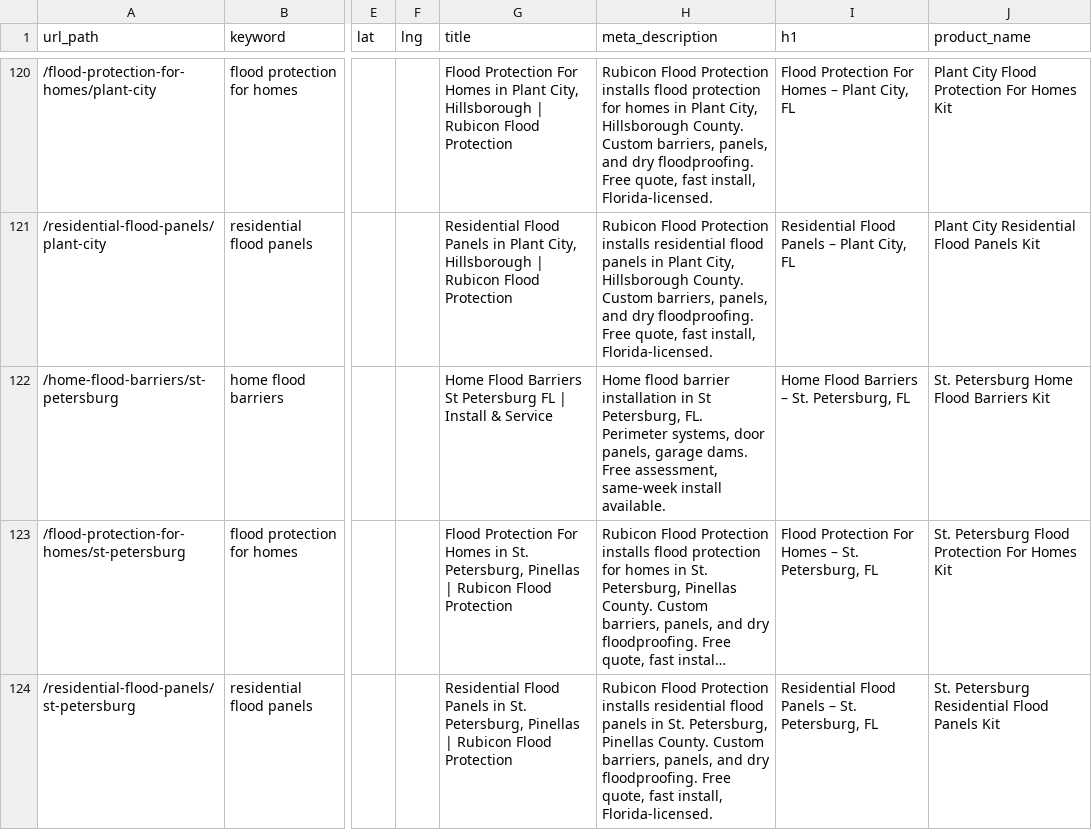
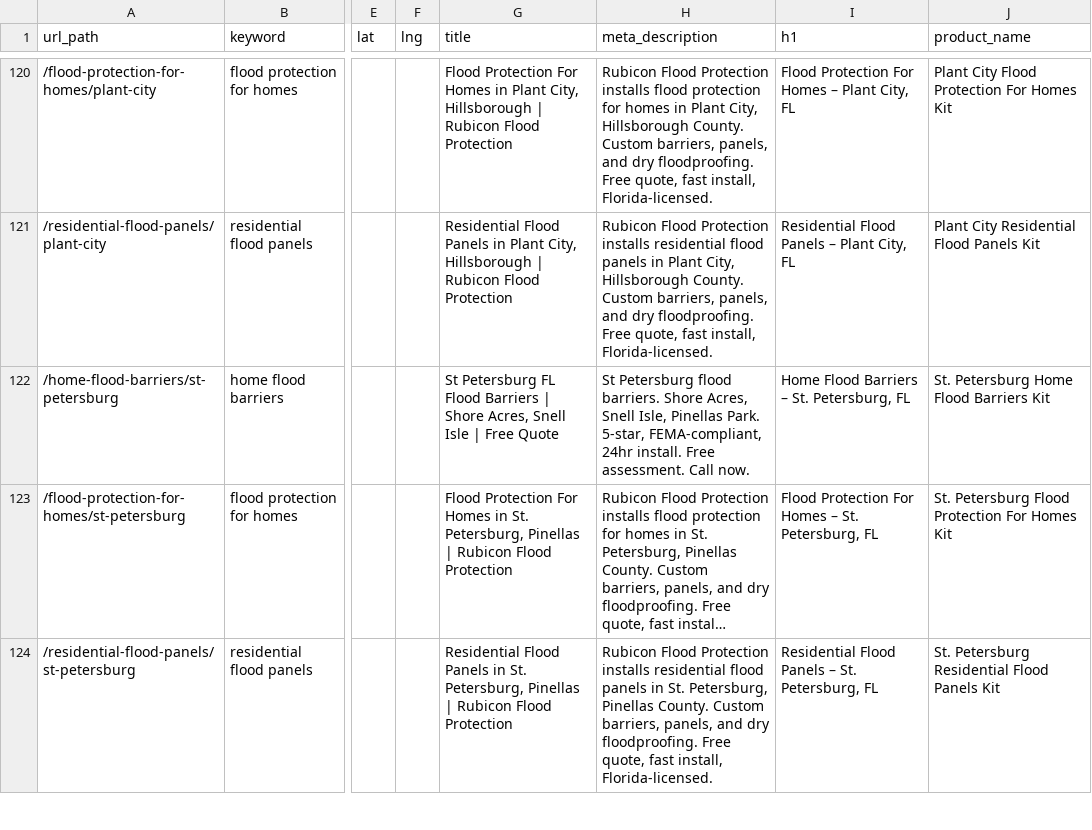
Before and after one commit to malwarescan/floodprotection, a CSV file: app/Data/matrix.csv, drawn as a sheet; only a part is shown, gaps mark what is left out; long unchanged cells end in …; the diff names each change by its address in the sheet, - before the commit and + after, or states it on an @@ line.

```diff
--- a/app/Data/matrix.csv
+++ b/app/Data/matrix.csv
-G122 (title): Home Flood Barriers St Petersburg FL | Install & Service
+G122 (title): St Petersburg FL Flood Barriers | Shore Acres, Snell Isle | Free Quote
-H122 (meta_description): Home flood barrier installation in St Petersburg, FL. Perimeter systems, door panels, garage dams. Free assessment, same-week install available.
+H122 (meta_description): St Petersburg flood barriers. Shore Acres, Snell Isle, Pinellas Park. 5-star, FEMA-compliant, 24hr install. Free assessment. Call now.
```
Also changed, not shown: 6 other files.
